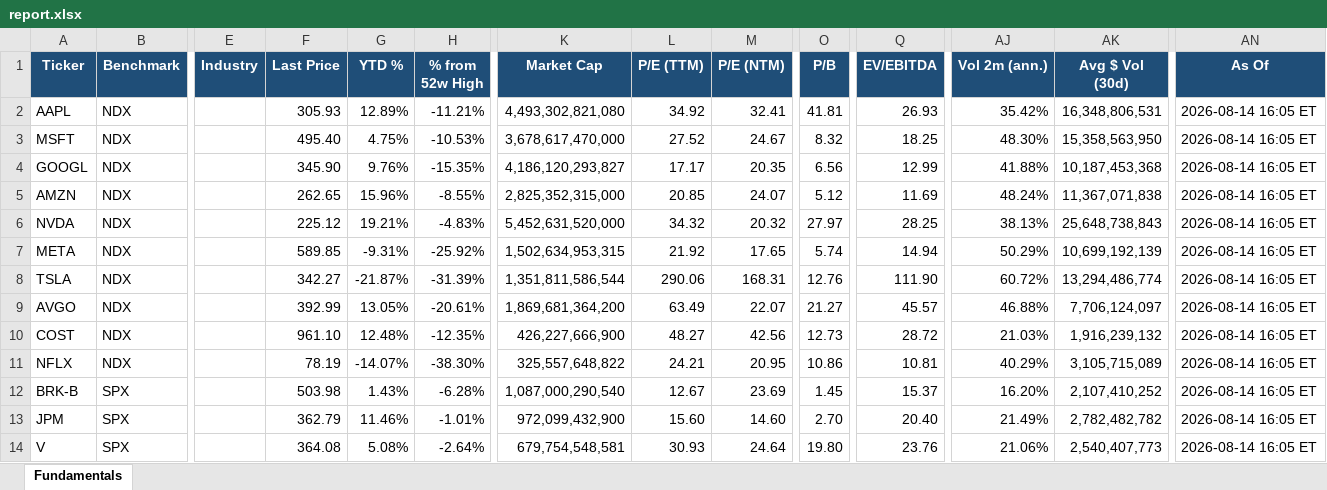
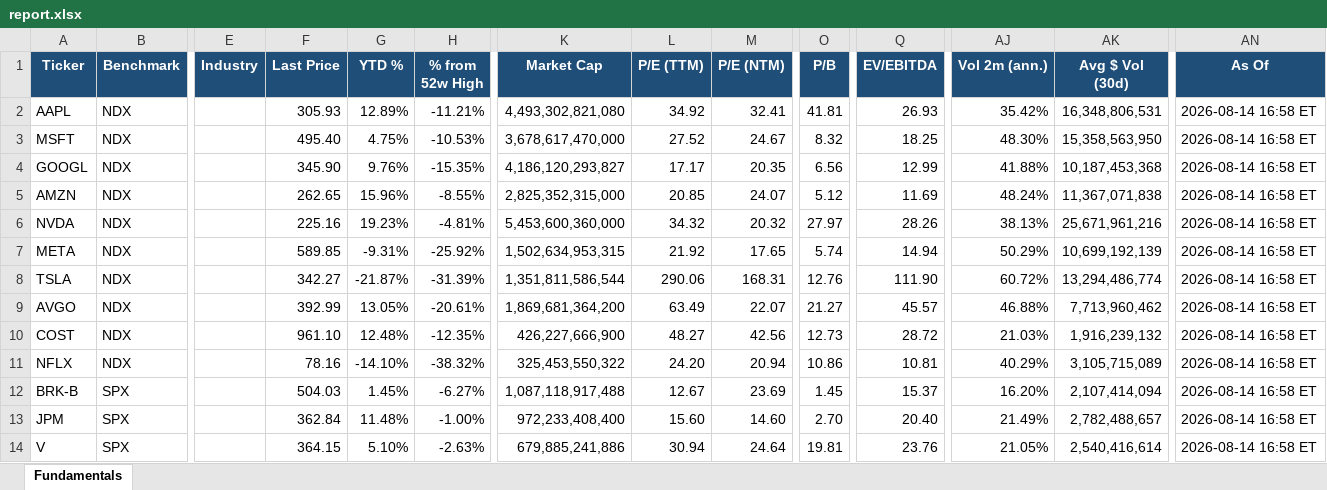
Before and after one commit to Sig02523/stock-list-fundamentals, an Excel workbook: report.xlsx, sheet Fundamentals, drawn as a sheet; only a part is shown, gaps mark what is left out; values as stored, in another font and other column widths than the file's, no borders; the diff covers the shown part only; the diff names each change by its address in the sheet, - before the commit and + after, or states it on an @@ line.

```diff
--- a/report.xlsx (sheet Fundamentals)
+++ b/report.xlsx (sheet Fundamentals)
-AN2:AN14 (As Of): 2026-08-14 16:05 ET
+AN2:AN14 (As Of): 2026-08-14 16:58 ET
-F6 (Last Price): 225.12
+F6 (Last Price): 225.16
-G6 (YTD %): 19.21%
+G6 (YTD %): 19.23%
-H6 (% from 52w High): -4.83%
+H6 (% from 52w High): -4.81%
-K6 (Market Cap): 5,452,631,520,000
+K6 (Market Cap): 5,453,600,360,000
-Q6 (EV/EBITDA): 28.25
+Q6 (EV/EBITDA): 28.26
-AK6 (Avg $ Vol (30d)): 25,648,738,843
+AK6 (Avg $ Vol (30d)): 25,671,961,216
-AK9 (Avg $ Vol (30d)): 7,706,124,097
+AK9 (Avg $ Vol (30d)): 7,713,960,462
-F11 (Last Price): 78.19
+F11 (Last Price): 78.16
-G11 (YTD %): -14.07%
+G11 (YTD %): -14.10%
-H11 (% from 52w High): -38.30%
+H11 (% from 52w High): -38.32%
-K11 (Market Cap): 325,557,648,822
+K11 (Market Cap): 325,453,550,322
-L11 (P/E (TTM)): 24.21
+L11 (P/E (TTM)): 24.20
-M11 (P/E (NTM)): 20.95
+M11 (P/E (NTM)): 20.94
-F12 (Last Price): 503.98
+F12 (Last Price): 504.03
-G12 (YTD %): 1.43%
+G12 (YTD %): 1.45%
-H12 (% from 52w High): -6.28%
+H12 (% from 52w High): -6.27%
-K12 (Market Cap): 1,087,000,290,540
+K12 (Market Cap): 1,087,118,917,488
-AK12 (Avg $ Vol (30d)): 2,107,410,252
+AK12 (Avg $ Vol (30d)): 2,107,414,094
-F13 (Last Price): 362.79
+F13 (Last Price): 362.84
-G13 (YTD %): 11.46%
+G13 (YTD %): 11.48%
-H13 (% from 52w High): -1.01%
+H13 (% from 52w High): -1.00%
-K13 (Market Cap): 972,099,432,900
+K13 (Market Cap): 972,233,408,400
-AK13 (Avg $ Vol (30d)): 2,782,482,782
+AK13 (Avg $ Vol (30d)): 2,782,488,657
-F14 (Last Price): 364.08
+F14 (Last Price): 364.15
-G14 (YTD %): 5.08%
+G14 (YTD %): 5.10%
-H14 (% from 52w High): -2.64%
+H14 (% from 52w High): -2.63%
-K14 (Market Cap): 679,754,548,581
+K14 (Market Cap): 679,885,241,886
-L14 (P/E (TTM)): 30.93
+L14 (P/E (TTM)): 30.94
-O14 (P/B): 19.80
+O14 (P/B): 19.81
-AJ14 (Vol 2m (ann.)): 21.06%
+AJ14 (Vol 2m (ann.)): 21.05%
-AK14 (Avg $ Vol (30d)): 2,540,407,773
+AK14 (Avg $ Vol (30d)): 2,540,416,614
```
Also changed, not shown: 137 edited cells elsewhere in this sheet, 1 other file.
